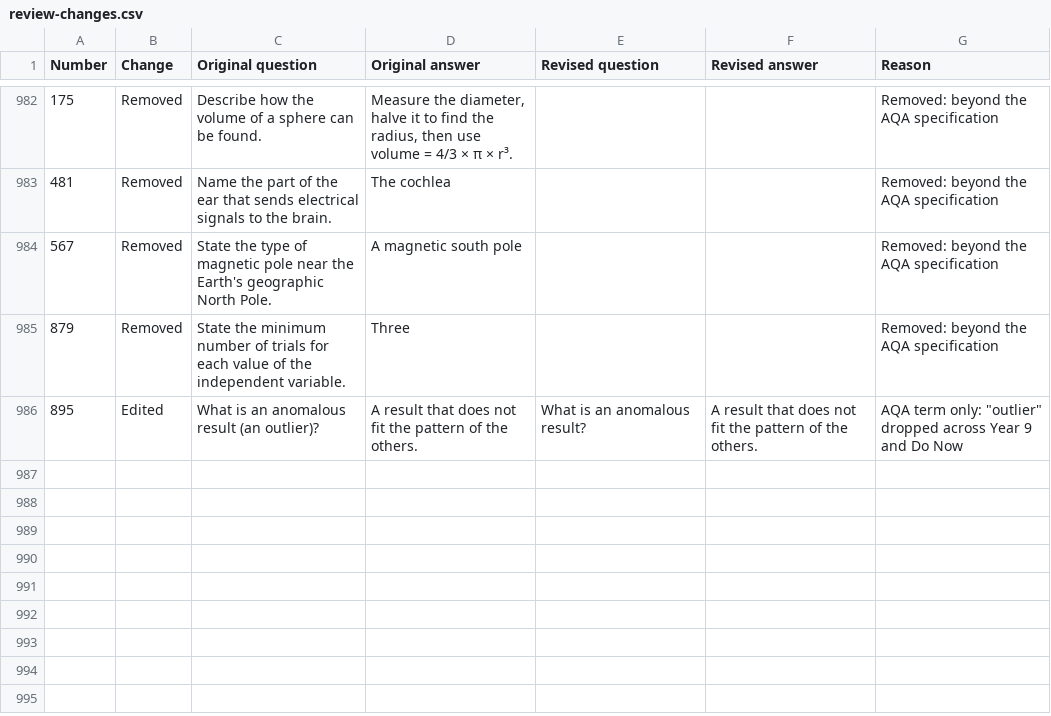
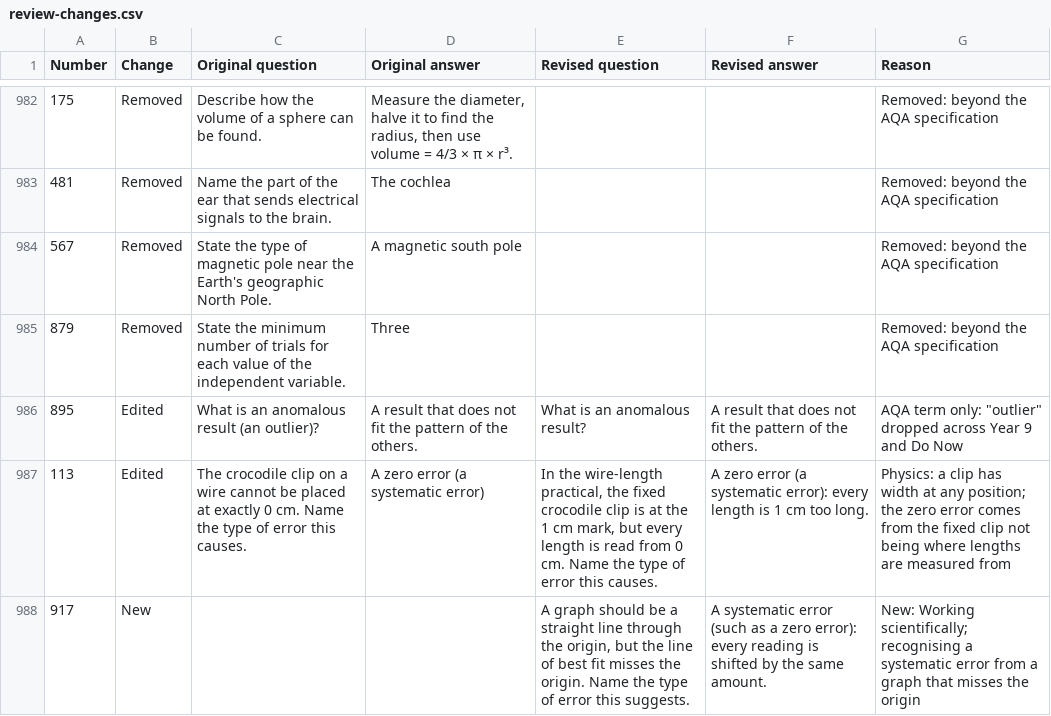
Before and after one commit to panphy/panphy.github.io, a CSV file: gcsephy/do-now/review-changes.csv, drawn as a sheet; only a part is shown, gaps mark what is left out; the diff names each change by its address in the sheet, - before the commit and + after, or states it on an @@ line.

```diff
--- a/gcsephy/do-now/review-changes.csv
+++ b/gcsephy/do-now/review-changes.csv
+row 987: 113 | Edited | The crocodile clip on a wire cannot be placed at exactly 0 cm. Name the type of error this causes. | A zero error (a systematic error) | In the wire-length practical, the fixed crocodile clip is at the 1 cm mark, but every length is read from 0 cm. Name the type of error this causes. | A zero error (a systematic error): every length is 1 cm too long. | Physics: a clip has width at any position; the zero error comes from the fixed clip not being where lengths are measured from
+row 988: 917 | New |  |  | A graph should be a straight line through the origin, but the line of best fit misses the origin. Name the type of error this suggests. | A systematic error (such as a zero error): every reading is shifted by the same amount. | New: Working scientifically; recognising a systematic error from a graph that misses the origin
```
Also changed, not shown: gcsephy/do-now/questions.csv, gcsephy/do-now/review-target7.csv, 2 other files.
